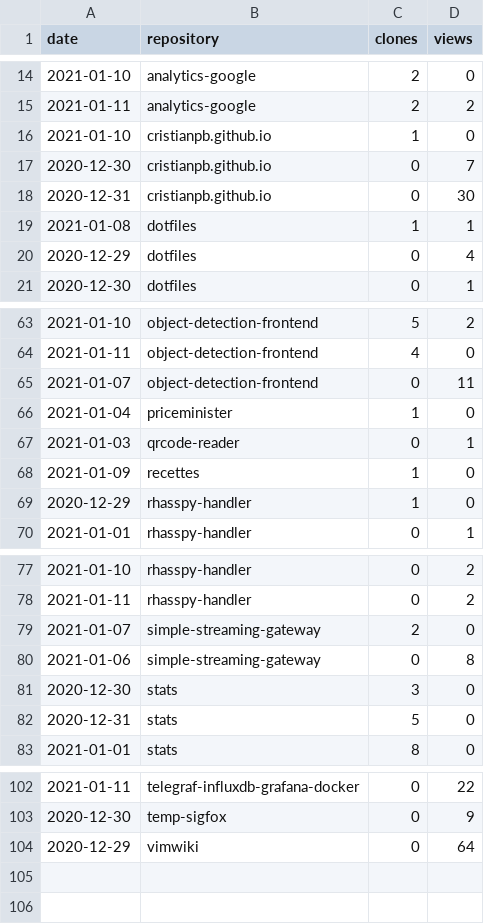
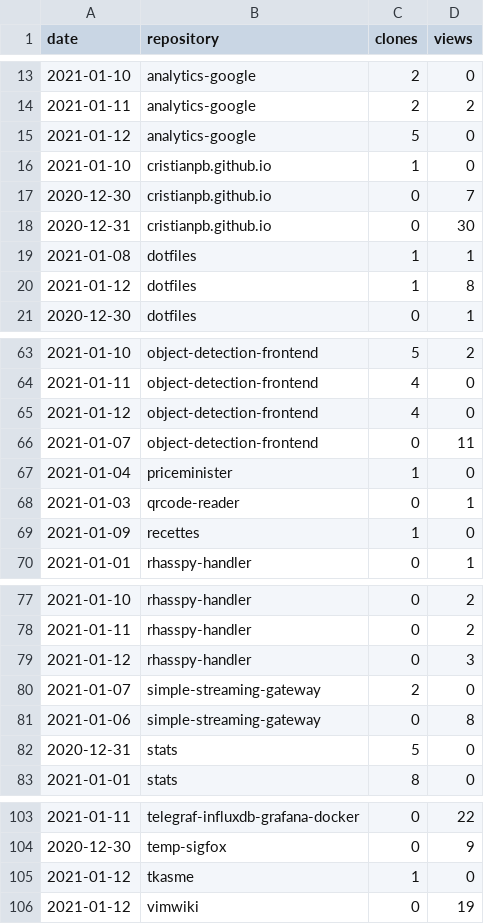
Before and after one commit to cristianpb/stats, a CSV file: github-visits.csv, drawn as a sheet; only a part is shown, gaps mark what is left out; the diff covers the shown part only.

```diff
--- a/github-visits.csv
+++ b/github-visits.csv
@@ -15,2 +14,3 @@ date,repository,clones,views
 2021-01-11,analytics-google,2,2
+2021-01-12,analytics-google,5,0
 2021-01-10,cristianpb.github.io,1,0
@@ -19,3 +19,3 @@ date,repository,clones,views
 2021-01-08,dotfiles,1,1
-2020-12-29,dotfiles,0,4
+2021-01-12,dotfiles,1,8
 2020-12-30,dotfiles,0,1
@@ -64,2 +64,3 @@ date,repository,clones,views
 2021-01-11,object-detection-frontend,4,0
+2021-01-12,object-detection-frontend,4,0
 2021-01-07,object-detection-frontend,0,11
@@ -68,3 +69,2 @@ date,repository,clones,views
 2021-01-09,recettes,1,0
-2020-12-29,rhasspy-handler,1,0
 2021-01-01,rhasspy-handler,0,1
@@ -78,5 +78,5 @@ date,repository,clones,views
 2021-01-11,rhasspy-handler,0,2
+2021-01-12,rhasspy-handler,0,3
 2021-01-07,simple-streaming-gateway,2,0
 2021-01-06,simple-streaming-gateway,0,8
-2020-12-30,stats,3,0
 2020-12-31,stats,5,0
@@ -103,2 +104,3 @@ date,repository,clones,views
 2020-12-30,temp-sigfox,0,9
-2020-12-29,vimwiki,0,64
+2021-01-12,tkasme,1,0
+2021-01-12,vimwiki,0,19
```
Also changed, not shown: 3 added rows and 3 removed rows elsewhere in this file, github-repositories.csv.
